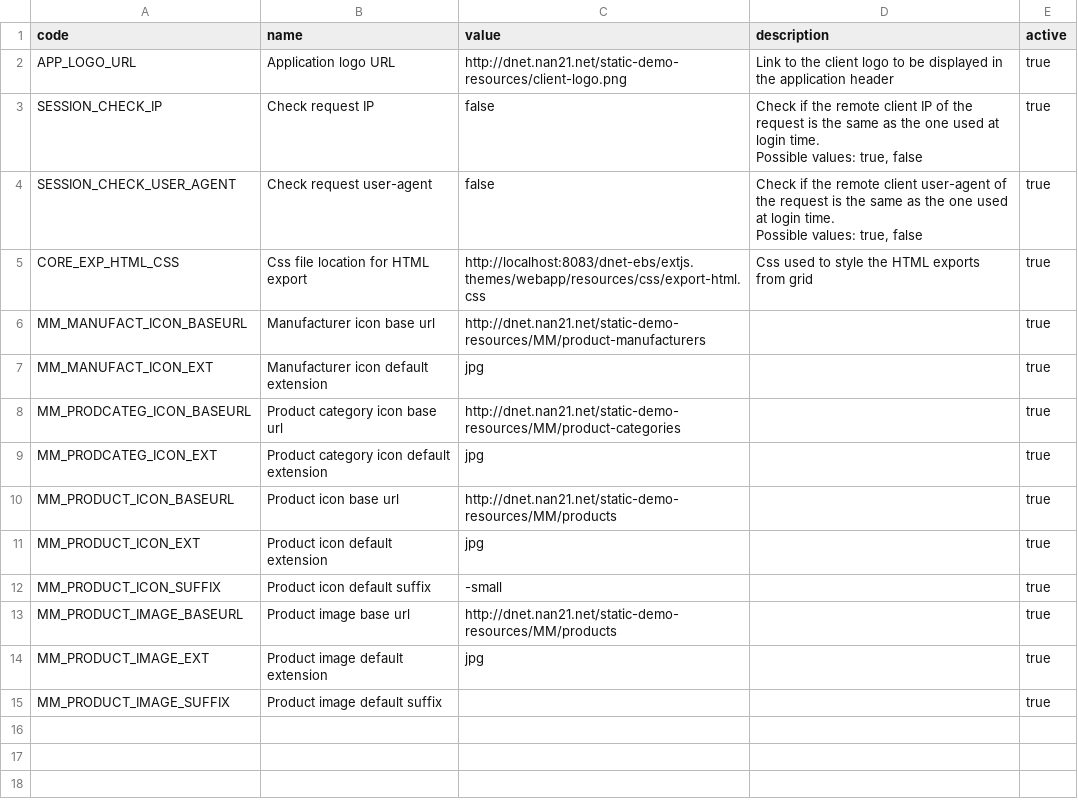
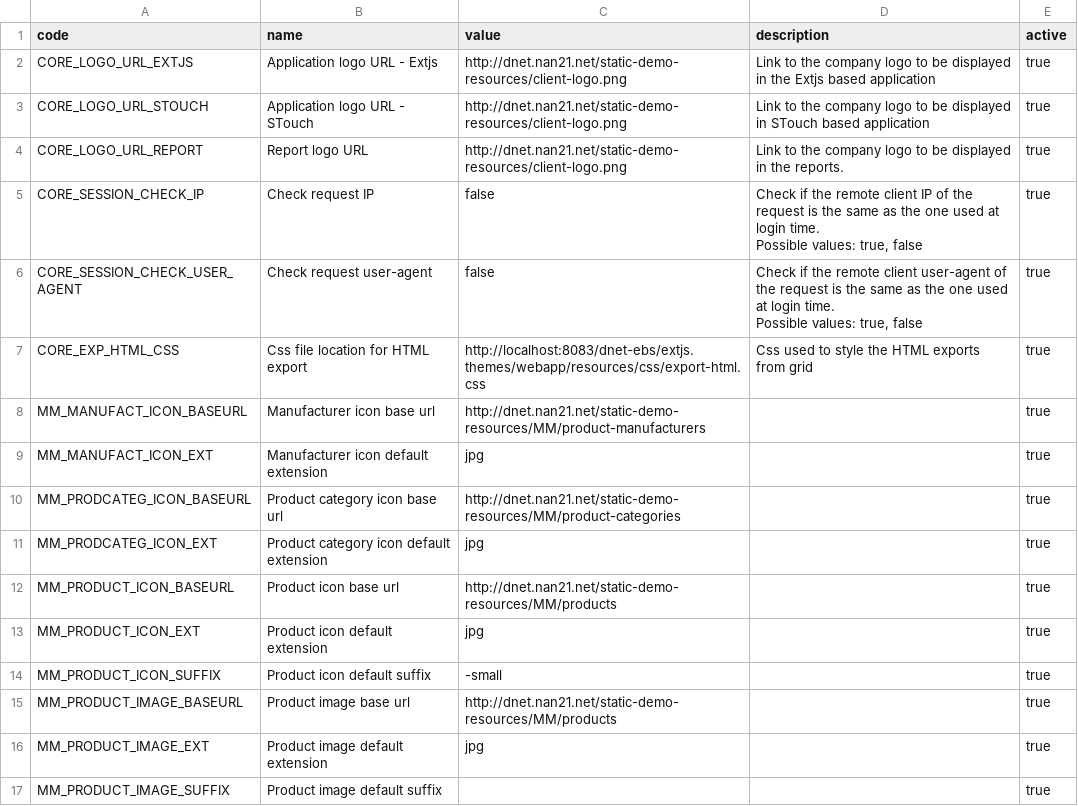
Before and after one commit to nan21/nan21.dnet.modules_oss, a CSV file: nan21.dnet.module.ad/nan21.dnet.module.ad.data/src/main/resources/net/nan21/dnet/module/ad/data/setup/SysParam.csv, drawn as a sheet.

Commit message:
updated system parameters csv

```diff
--- a/nan21.dnet.module.ad/nan21.dnet.module.ad.data/src/main/resources/net/nan21/dnet/module/ad/data/setup/SysParam.csv
+++ b/nan21.dnet.module.ad/nan21.dnet.module.ad.data/src/main/resources/net/nan21/dnet/module/ad/data/setup/SysParam.csv
@@ -1,8 +1,9 @@
 code;name;value;description;active
-APP_LOGO_URL;Application logo URL;http://dnet.nan21.net/static-demo-resources/client-logo.png;"Link to the client logo to be displayed in the application header
-";true
-SESSION_CHECK_IP;Check request IP;false;"Check if the remote client IP of the request is the same as the one used at login time.
-Possible values: true, false";true
-SESSION_CHECK_USER_AGENT;Check request user-agent;false;"Check if the remote client user-agent of the request is the same as the one used at login time.
-Possible values: true, false";true
+CORE_LOGO_URL_EXTJS;Application logo URL - Extjs;http://dnet.nan21.net/static-demo-resources/client-logo.png;"Link to the company logo to be displayed in the Extjs based application";true
+CORE_LOGO_URL_STOUCH;Application logo URL - STouch;http://dnet.nan21.net/static-demo-resources/client-logo.png;"Link to the company logo to be displayed in STouch based application";true
+CORE_LOGO_URL_REPORT;Report logo URL;http://dnet.nan21.net/static-demo-resources/client-logo.png;"Link to the company logo to be displayed in the reports.";true
+CORE_SESSION_CHECK_IP;Check request IP;false;"Check if the remote client IP of the request is the same as the one used at login time.
+Possible values: true, false";true
+CORE_SESSION_CHECK_USER_AGENT;Check request user-agent;false;"Check if the remote client user-agent of the request is the same as the one used at login time.
+Possible values: true, false";true
 CORE_EXP_HTML_CSS;Css file location for HTML export;http://localhost:8083/dnet-ebs/extjs.themes/webapp/resources/css/export-html.css;Css used to style the HTML exports from grid;true
```
